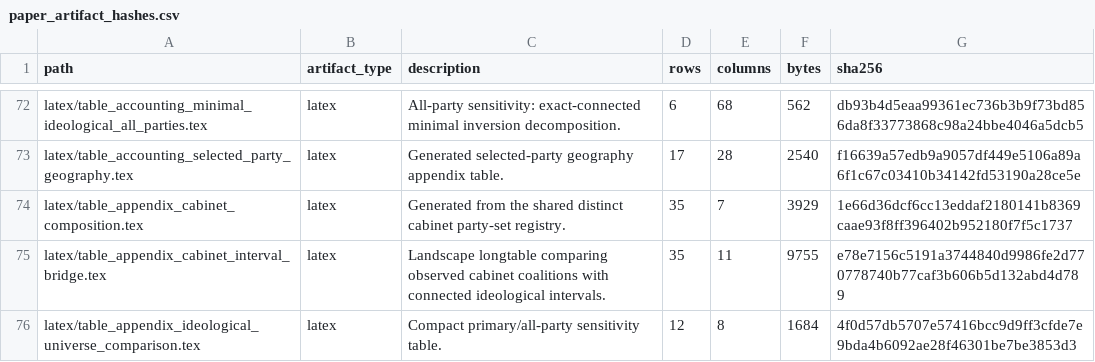
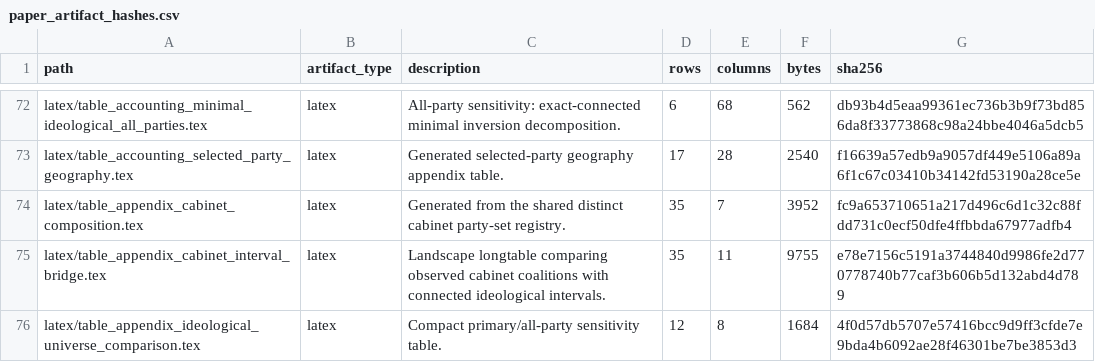
Before and after one commit to marcelovmaciel/electoral-inversion, a CSV file: processing/Processing/output/decomposition/audit/paper_artifact_hashes.csv, drawn as a sheet; only a part is shown, gaps mark what is left out.

```diff
--- a/processing/Processing/output/decomposition/audit/paper_artifact_hashes.csv
+++ b/processing/Processing/output/decomposition/audit/paper_artifact_hashes.csv
@@ -73,3 +73,3 @@ latex/table_accounting_minimal_ideological_all_parties.tex,latex,All-party sensi
 latex/table_accounting_selected_party_geography.tex,latex,Generated selected-party geography appendix table.,17,28,2540,f16639a57edb9a9057df449e5106a89a6f1c67c03410b34142fd53190a28ce5e
-latex/table_appendix_cabinet_composition.tex,latex,Generated from the shared distinct cabinet party-set registry.,35,7,3929,1e66d36dcf6cc13eddaf2180141b8369caae93f8ff396402b952180f7f5c1737
+latex/table_appendix_cabinet_composition.tex,latex,Generated from the shared distinct cabinet party-set registry.,35,7,3952,fc9a653710651a217d496c6d1c32c88fdd731c0ecf50dfe4ffbbda67977adfb4
 latex/table_appendix_cabinet_interval_bridge.tex,latex,Landscape longtable comparing observed cabinet coalitions with connected ideological intervals.,35,11,9755,e78e7156c5191a3744840d9986fe2d770778740b77caf3b606b5d132abd4d789
```
Also changed, not shown: processing/Processing/output/decomposition/audit/manuscript_empirical_asset_manifest.csv, 5 other files.
